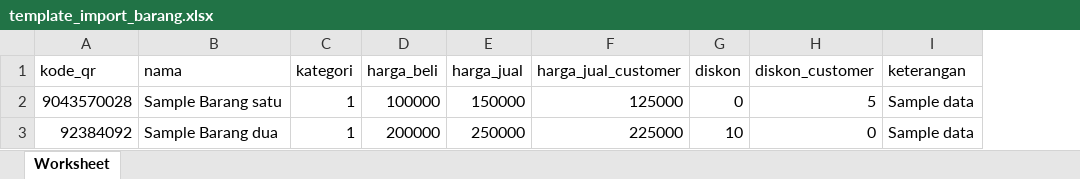
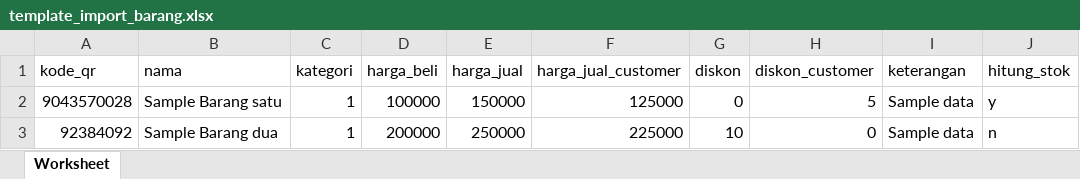
Before and after one commit to devsatrio/laravelpos, an Excel workbook: public/assets/template_import_barang.xlsx, sheet Worksheet, drawn as a sheet; values as stored, in another font and other column widths than the file's, no borders; the diff names each change by its address in the sheet, - before the commit and + after, or states it on an @@ line.

Commit message:
editing web setting, barang dan penjualan by adding field setting gunakan_scanner - enum('y','n') default y # barang hitung_stok - enum('y','n') default y

```diff
--- a/public/assets/template_import_barang.xlsx (sheet Worksheet)
+++ b/public/assets/template_import_barang.xlsx (sheet Worksheet)
+column J (hitung_stok), rows 2-3: y | n
```
Also changed, not shown: 15 other files.
